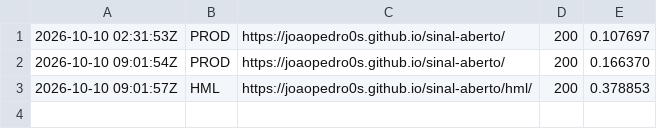
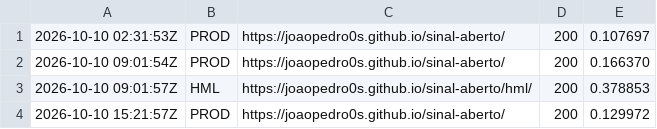
Before and after one commit to Joaopedro0s/bit-a-bit, a CSV file: status/sondas.csv, drawn as a sheet; the diff names each change by its address in the sheet, - before the commit and + after, or states it on an @@ line.

```diff
--- a/status/sondas.csv
+++ b/status/sondas.csv
+row 4: 2026-10-10 15:21:57Z | PROD | https://joaopedro0s.github.io/sinal-aberto/ | 200 | 0.129972
```
